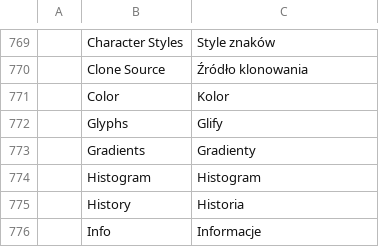
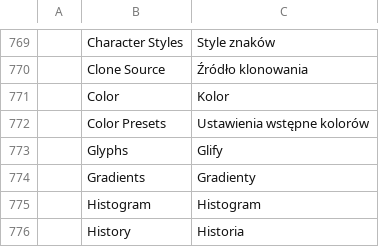
Before and after one commit to icelabz0-gif/photocraft, a TSV file: crates/ui-egui/src/i18n/pl.tsv, drawn as a sheet; only a part is shown, gaps mark what is left out; the shorter side is filled out with more unchanged rows; the diff names each change by its address in the sheet, - before the commit and + after, or states it on an @@ line.

```diff
--- a/crates/ui-egui/src/i18n/pl.tsv
+++ b/crates/ui-egui/src/i18n/pl.tsv
+row 772:  | Color Presets | Ustawienia wstępne kolorów
```
Also changed, not shown: crates/ui-egui/src/i18n/el.tsv, crates/ui-egui/src/i18n/es.tsv, 26 other files.
